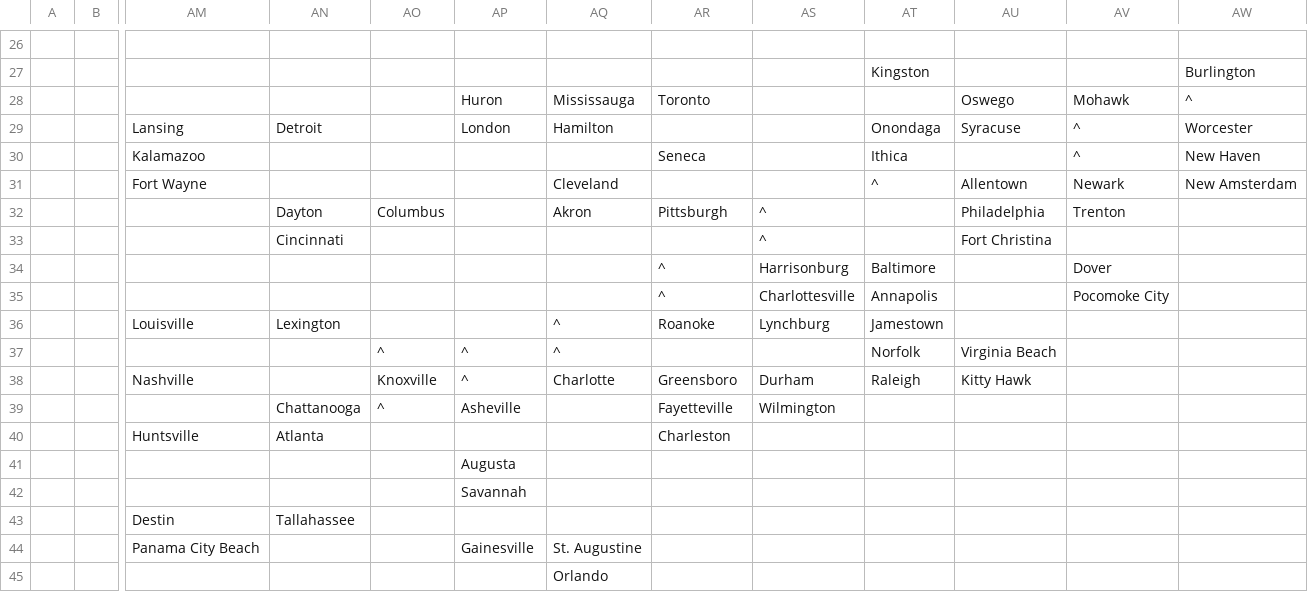
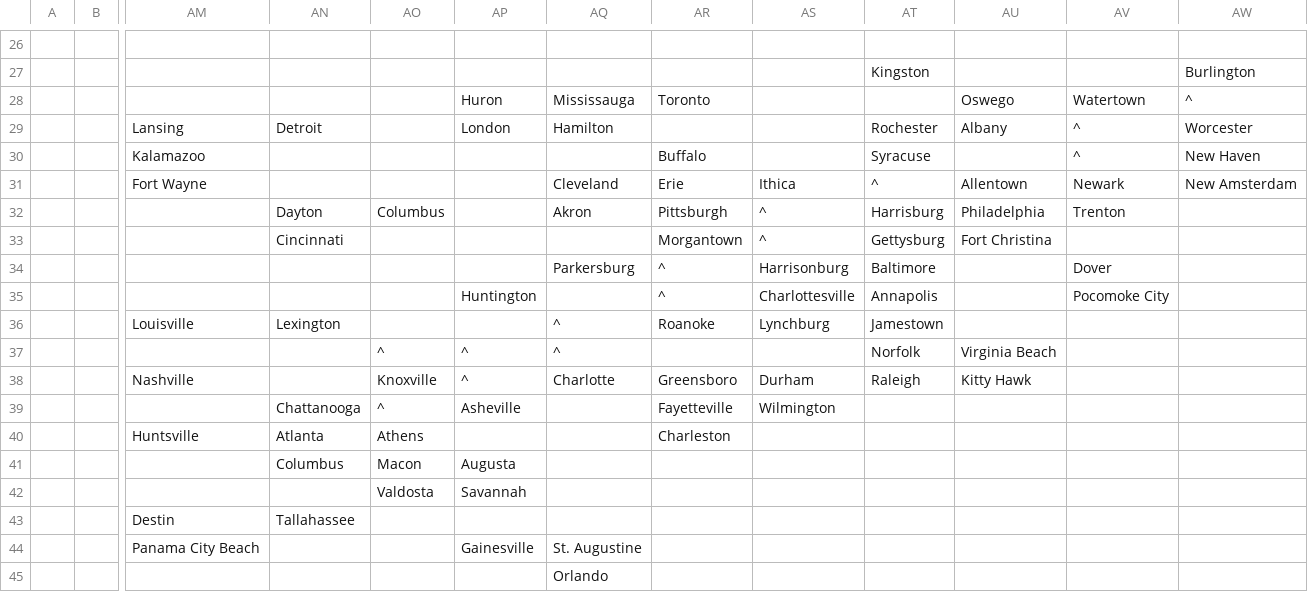
Before and after one commit to macaurther/DOCAmerica, a CSV file: Assets/Maps/Cities.csv, drawn as a sheet; only a part is shown, gaps mark what is left out; the diff names each change by its address in the sheet, - before the commit and + after, or states it on an @@ line.

```diff
--- a/Assets/Maps/Cities.csv
+++ b/Assets/Maps/Cities.csv
-AV28: Mohawk
+AV28: Watertown
-AT29: Onondaga
+AT29: Rochester
-AU29: Syracuse
+AU29: Albany
-AR30: Seneca
+AR30: Buffalo
-AT30: Ithica
+AT30: Syracuse
-AR31: (empty)
+AR31: Erie
-AS31: (empty)
+AS31: Ithica
-AT32: (empty)
+AT32: Harrisburg
-AR33: (empty)
+AR33: Morgantown
-AT33: (empty)
+AT33: Gettysburg
-AQ34: (empty)
+AQ34: Parkersburg
-AP35: (empty)
+AP35: Huntington
-AO40: (empty)
+AO40: Athens
-AN41: (empty)
+AN41: Columbus
-AO41: (empty)
+AO41: Macon
-AO42: (empty)
+AO42: Valdosta
```
Also changed, not shown: 53 other files.
